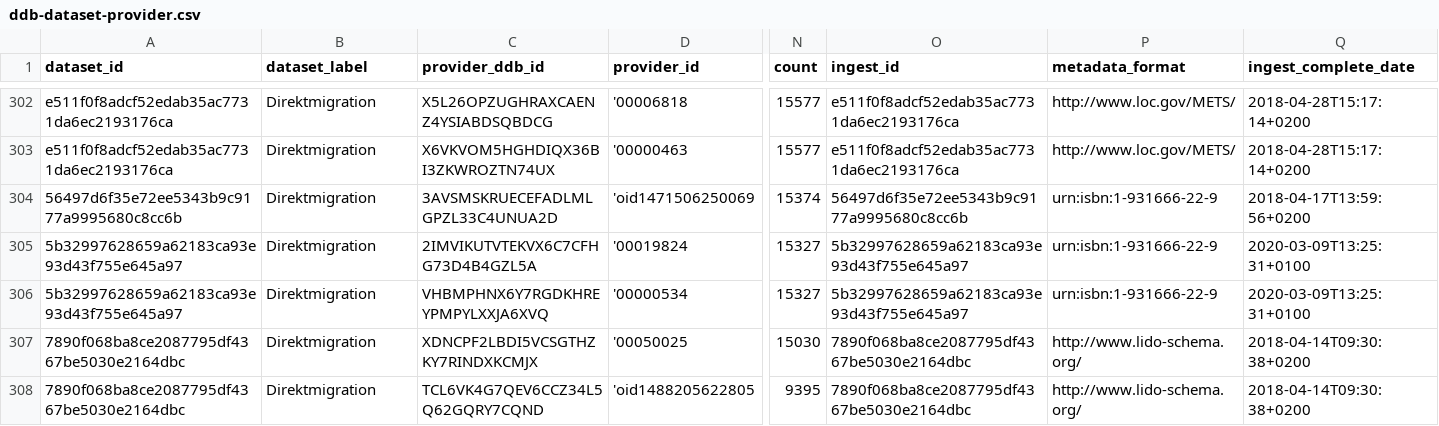
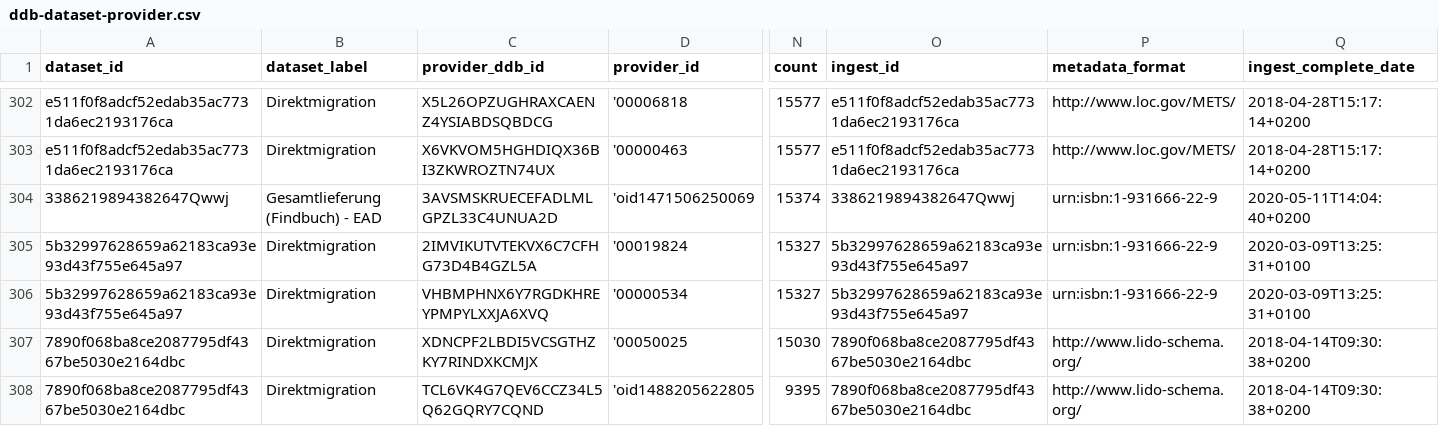
Before and after one commit to Deutsche-Digitale-Bibliothek/ddblabs-ddbtools-statistic, a CSV file: ddb-dataset-provider.csv, drawn as a sheet; only a part is shown, gaps mark what is left out; the diff covers the shown part only; the diff names each change by its address in the sheet, - before the commit and + after, or states it on an @@ line.

Commit message:
Aktualisierung von ddb-dataset-provider.csv am 2020-05-18T07:08:56+0200.

```diff
--- a/ddb-dataset-provider.csv
+++ b/ddb-dataset-provider.csv
-A304 (dataset_id): 56497d6f35e72ee5343b9c9177a9995680c8cc6b
+A304 (dataset_id): 3386219894382647Qwwj
-B304 (dataset_label): Direktmigration
+B304 (dataset_label): Gesamtlieferung (Findbuch) - EAD
-O304 (ingest_id): 56497d6f35e72ee5343b9c9177a9995680c8cc6b
+O304 (ingest_id): 3386219894382647Qwwj
-Q304 (ingest_complete_date): 2018-04-17T13:59:56+0200
+Q304 (ingest_complete_date): 2020-05-11T14:04:40+0200
```
Also changed, not shown: 1 added row, 1 removed row and 5 edited cells elsewhere in this file.
